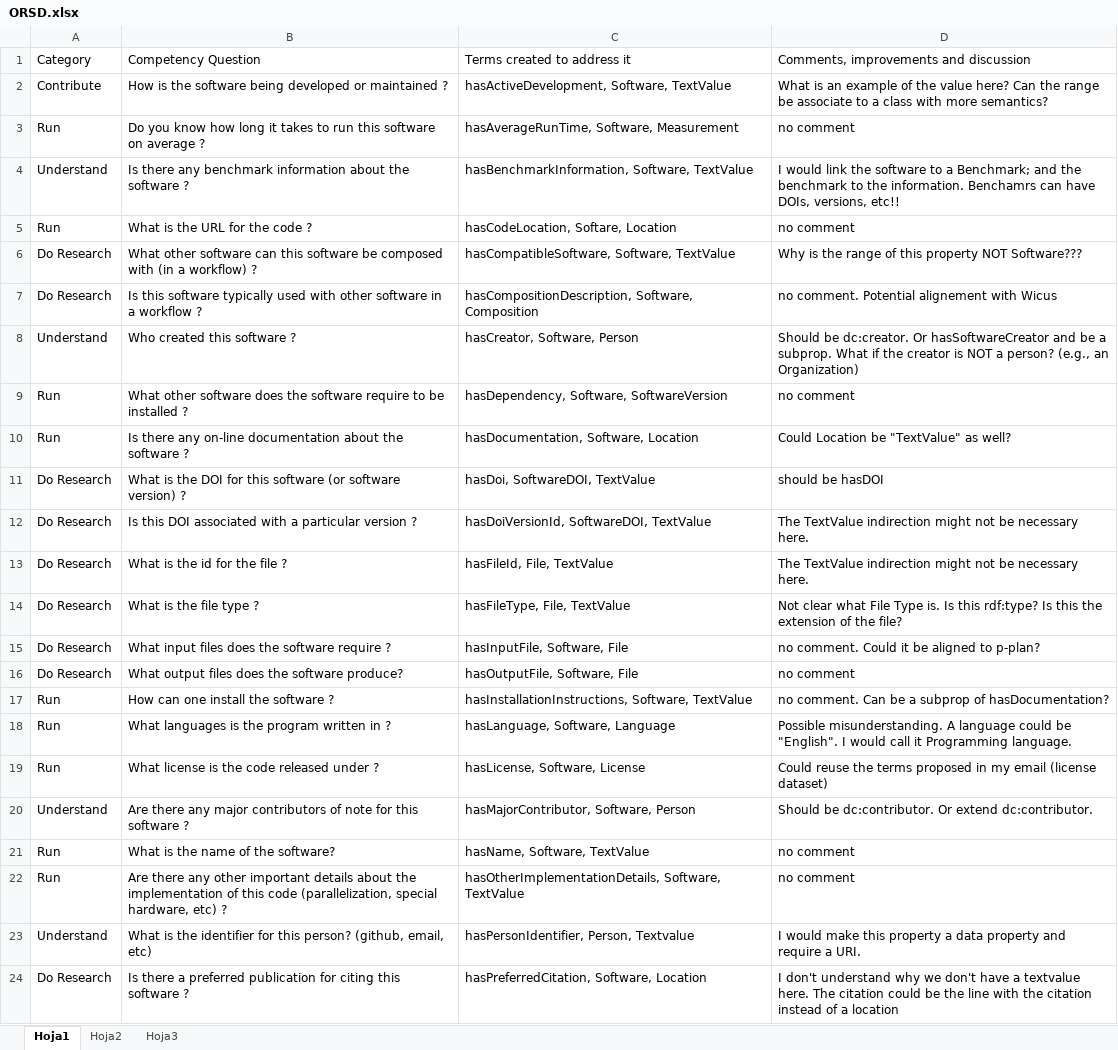
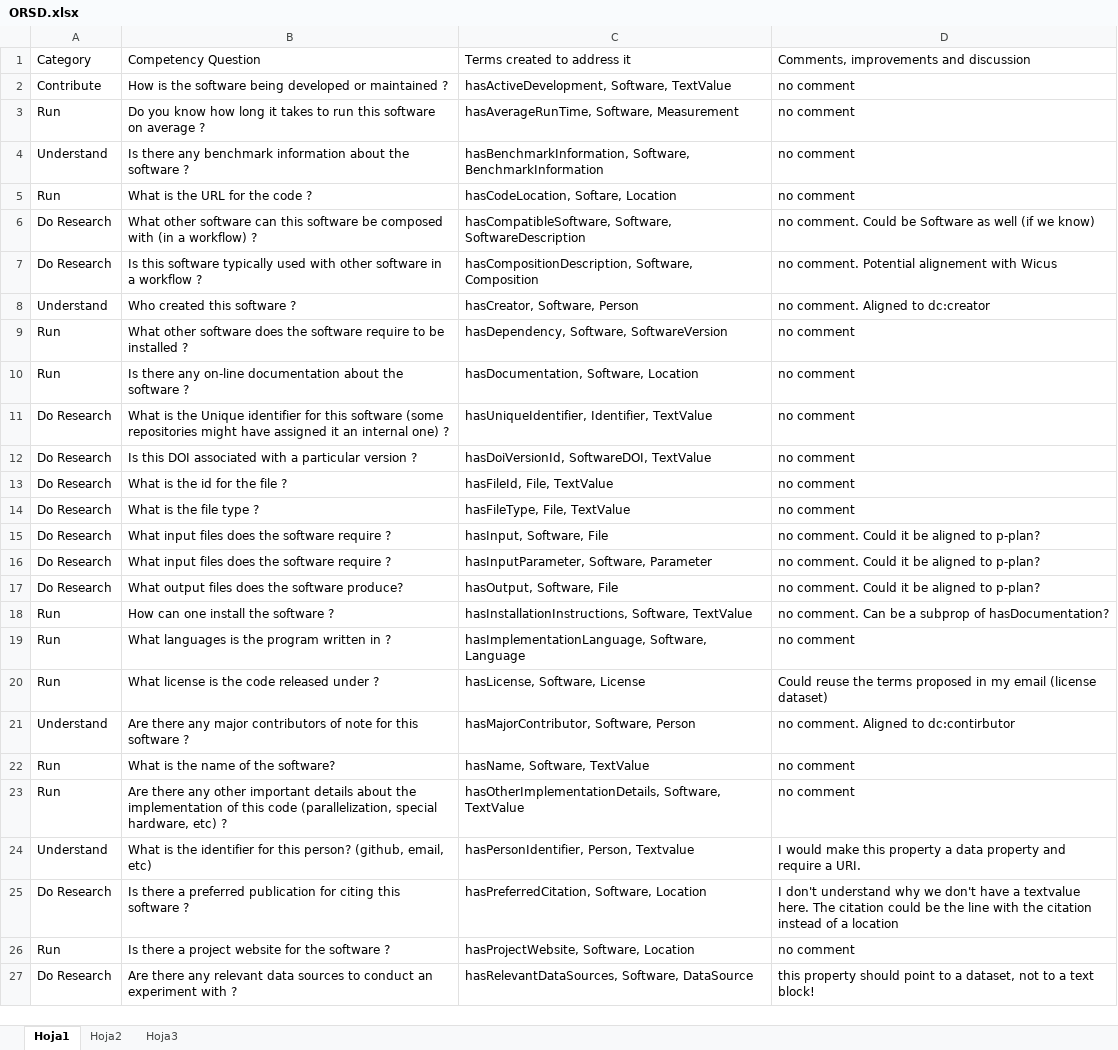
Before and after one commit to ontosoft-earthcube/ontosoft, an Excel workbook: orsd/ORSD.xlsx, sheet Hoja1, drawn as a sheet; only a part is shown; the shorter side is filled out with more unchanged rows; values as stored, in another font and other column widths than the file's, no cell formats; removed rows and columns are numbered as before the commit, all else as after; the diff covers the shown part only; the diff names each change by its address in the sheet, - before the commit and + after, or states it on an @@ line.

```diff
--- a/orsd/ORSD.xlsx (sheet Hoja1)
+++ b/orsd/ORSD.xlsx (sheet Hoja1)
-D2: What is an example of the value here? Can the range be associate to a class with more semantics?
+D2: no comment
-C4 (Terms created to address it): hasBenchmarkInformation, Software, TextValue
+C4 (Terms created to address it): hasBenchmarkInformation, Software, BenchmarkInformation
-D4: I would link the software to a Benchmark; and the benchmark to the information. Benchamrs can have DOIs, versions, etc!!
+D4: no comment
-C6 (Terms created to address it): hasCompatibleSoftware, Software, TextValue
+C6 (Terms created to address it): hasCompatibleSoftware, Software, SoftwareDescription
-D6: Why is the range of this property NOT Software???
+D6: no comment. Could be Software as well (if we know)
-D8: Should be dc:creator. Or hasSoftwareCreator and be a subprop. What if the creator is NOT a person? (e.g., an Organization)
+D8: no comment. Aligned to dc:creator
-D10: Could Location be "TextValue" as well?
+D10: no comment
-row 11: Do Research | What is the DOI for this software (or software version) ? | hasDoi, SoftwareDOI, TextValue | should be hasDOI
+row 11: Do Research | What is the Unique identifier for this software (some repositories might have assigned it an internal one) ? | hasUniqueIdentifier, Identifier, TextValue | no comment
-D12:D13: The TextValue indirection might not be necessary here.
+D12:D13: no comment
-D14: Not clear what File Type is. Is this rdf:type? Is this the extension of the file?
+D14: no comment
-C15 (Terms created to address it): hasInputFile, Software, File
+C15 (Terms created to address it): hasInput, Software, File
+row 16: Do Research | What input files does the software require ? | hasInputParameter, Software, Parameter | no comment. Could it be aligned to p-plan?
-C17 (Terms created to address it): hasOutputFile, Software, File
+C17 (Terms created to address it): hasOutput, Software, File
-D17: no comment
+D17: no comment. Could it be aligned to p-plan?
-C19 (Terms created to address it): hasLanguage, Software, Language
+C19 (Terms created to address it): hasImplementationLanguage, Software, Language
-D19: Possible misunderstanding. A language could be "English". I would call it Programming language.
+D19: no comment
-D21: Should be dc:contributor. Or extend dc:contributor.
+D21: no comment. Aligned to dc:contirbutor
```
Also changed, not shown: 12 added rows, 16 removed rows and 5 edited cells elsewhere in this sheet, cell formats, 1 other file.
